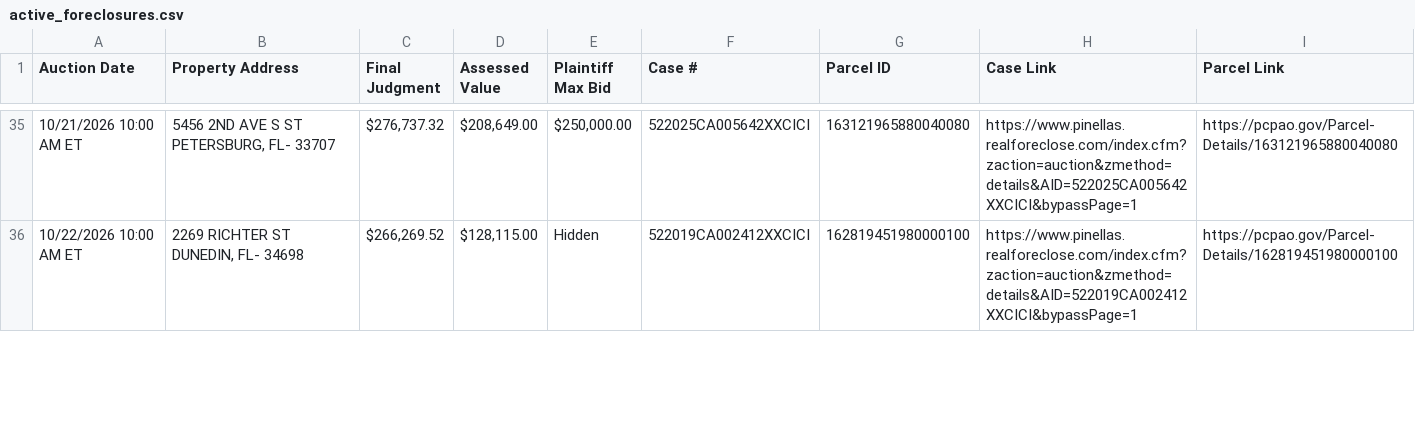
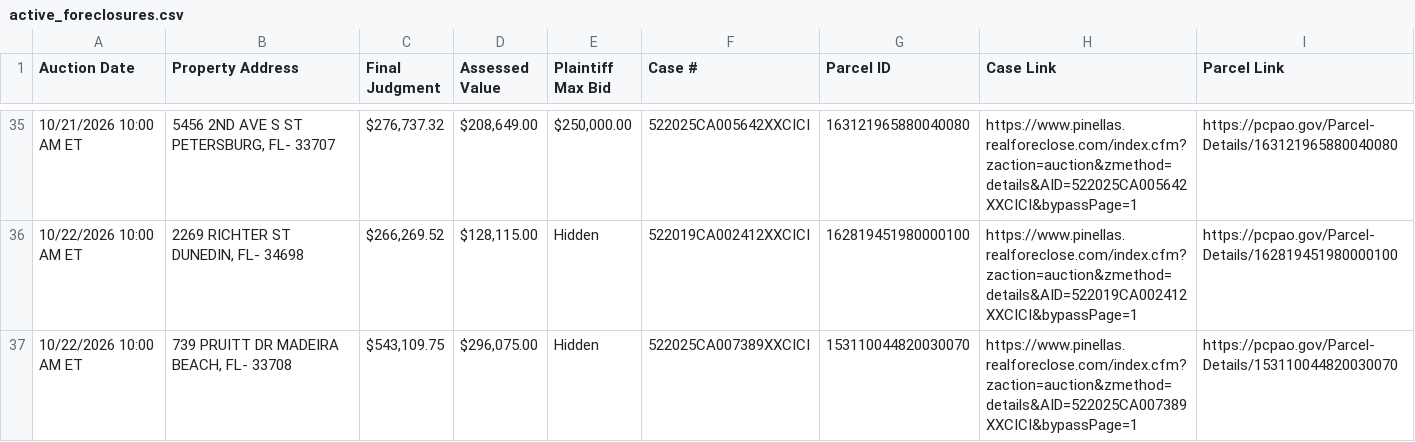
Before and after one commit to figlesias7/realforeclose, a CSV file: data/active_foreclosures.csv, drawn as a sheet; only a part is shown, gaps mark what is left out; the diff covers the shown part only; the diff names each change by its address in the sheet, - before the commit and + after, or states it on an @@ line.

```diff
--- a/data/active_foreclosures.csv
+++ b/data/active_foreclosures.csv
+row 37: 10/22/2026 10:00 AM ET | 739 PRUITT DR MADEIRA BEACH, FL- 33708 | $543,109.75 | $296,075.00 | Hidden | 522025CA007389XXCICI | 153110044820030070 | https://www.pinellas.realforeclose.com/index.cfm?zaction=auction&zmethod=details&AID=522025CA007389XXCICI&bypassPage=1 | https://pcpao.gov/Parcel-Details/153110044820030070
```
Also changed, not shown: 8 edited cells elsewhere in this file, data/all_seen.csv, data/event_log.csv, 3 other files.
